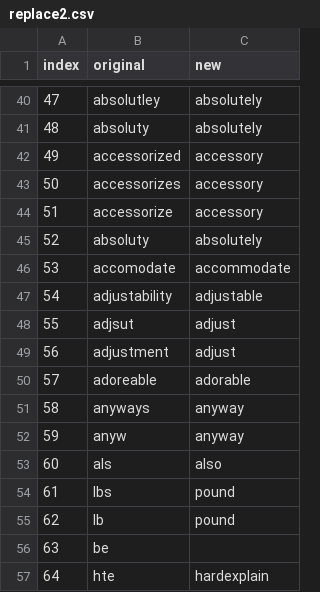
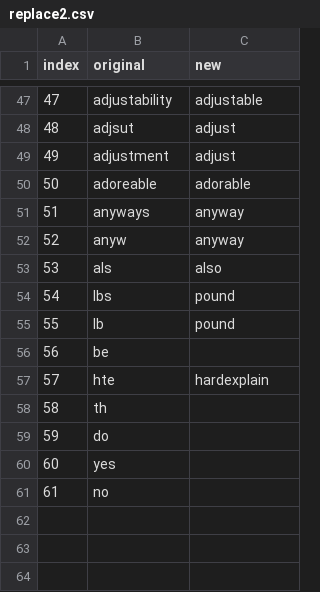
Before and after one commit to oldurand/MATH30601e4, a CSV file: replace2.csv, drawn as a sheet; only a part is shown, gaps mark what is left out; the diff covers the shown part only.

```diff
--- a/replace2.csv
+++ b/replace2.csv
@@ -40,18 +47,15 @@ index,original,new
-47,absolutley, absolutely
-48,absoluty, absolutely
-49,accessorized, accessory
-50,accessorizes, accessory
-51,accessorize, accessory
-52,absoluty, absolutely
-53,accomodate, accommodate
-54,adjustability, adjustable
-55,adjsut, adjust
-56,adjustment, adjust
-57,adoreable, adorable
-58,anyways, anyway
-59,anyw, anyway
-60,als, also
-61,lbs,pound
-62,lb,pound
-63,be,
-64,hte,hardexplain
+47,adjustability, adjustable
+48,adjsut, adjust
+49,adjustment, adjust
+50,adoreable, adorable
+51,anyways, anyway
+52,anyw, anyway
+53,als, also
+54,lbs,pound
+55,lb,pound
+56,be,
+57,hte,hardexplain
+58,th,
+59,do,
+60,yes,
+61,no,
```
Also changed, not shown: 8 added rows, 5 removed rows and 57 edited cells elsewhere in this file, replace1.csv.
